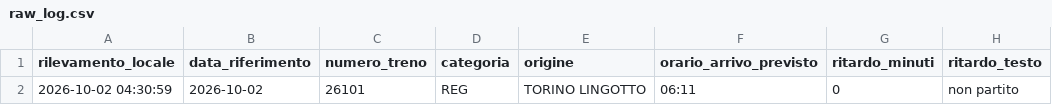
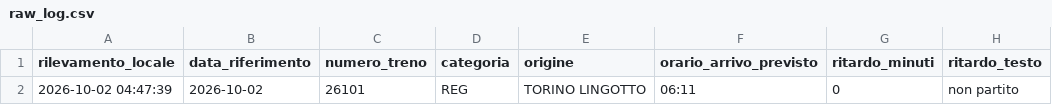
Before and after one commit to frapan2003-coder/Orari-arrivo-treni, a CSV file: data/raw_log.csv, drawn as a sheet; only a part is shown; the diff names each change by its address in the sheet, - before the commit and + after, or states it on an @@ line.

```diff
--- a/data/raw_log.csv
+++ b/data/raw_log.csv
-A2 (rilevamento_locale): 2026-10-02 04:30:59
+A2 (rilevamento_locale): 2026-10-02 04:47:39
```
